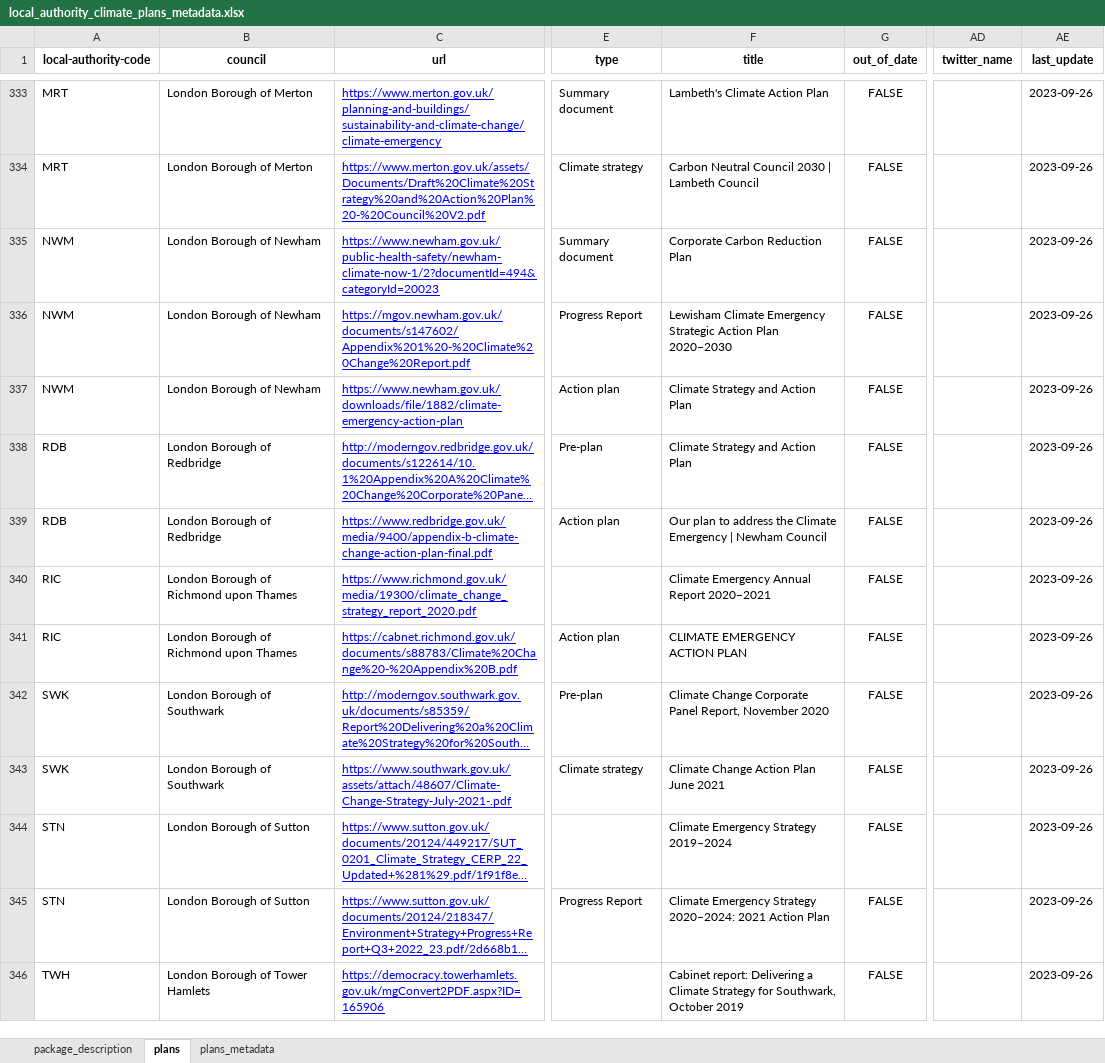
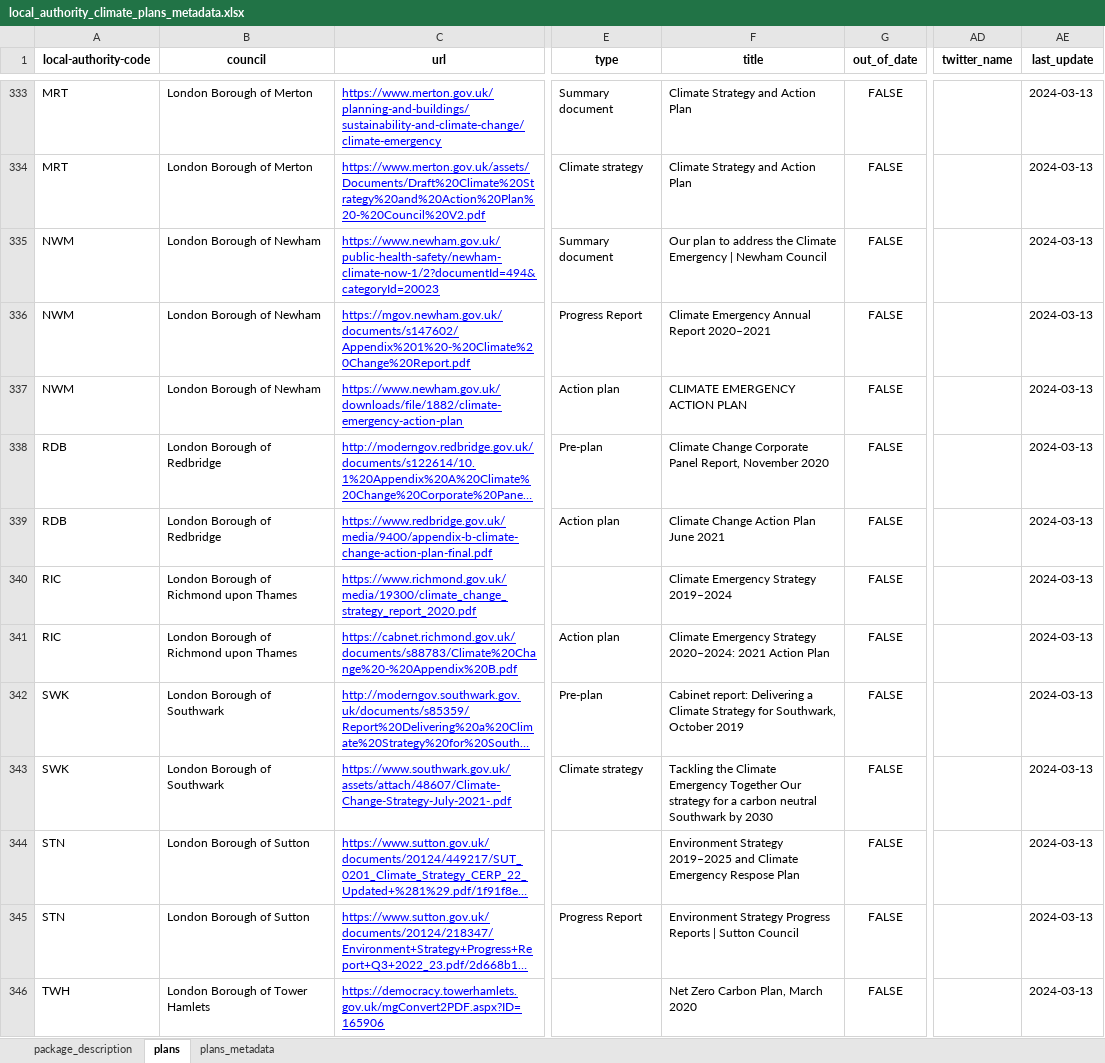
Before and after one commit to mysociety/la-plans-promises, an Excel workbook: docs/data/local_authority_climate_plans_metadata/latest/local_authority_climate_plans_metadata.xlsx, sheet plans, drawn as a sheet; only a part is shown, gaps mark what is left out; long unchanged cells end in …; values as stored, in another font and other column widths than the file's, no borders; ↵ is a line break in a cell; the diff covers the shown part only; the diff names each change by its address in the sheet, - before the commit and + after, or states it on an @@ line.

```diff
--- a/docs/data/local_authority_climate_plans_metadata/latest/local_authority_climate_plans_metadata.xlsx (sheet plans)
+++ b/docs/data/local_authority_climate_plans_metadata/latest/local_authority_climate_plans_metadata.xlsx (sheet plans)
-F333 (title): Lambeth's Climate Action Plan
+F333 (title): Climate Strategy and Action Plan
-AE333:AE346 (last_update): 2023-09-26
+AE333:AE346 (last_update): 2024-03-13
-F334 (title): Carbon Neutral Council 2030 | Lambeth Council
+F334 (title): Climate Strategy and Action Plan
-F335 (title): Corporate Carbon Reduction Plan
+F335 (title): Our plan to address the Climate Emergency | Newham Council
-F336 (title): Lewisham Climate Emergency Strategic Action Plan 2020–2030
+F336 (title): Climate Emergency Annual Report 2020–2021
-F337 (title): Climate Strategy and Action Plan
+F337 (title): CLIMATE EMERGENCY ↵ ACTION PLAN
-F338 (title): Climate Strategy and Action Plan
+F338 (title): Climate Change Corporate Panel Report, November 2020
-F339 (title): Our plan to address the Climate Emergency | Newham Council
+F339 (title): Climate Change Action Plan June 2021
-F340 (title): Climate Emergency Annual Report 2020–2021
+F340 (title): Climate Emergency Strategy 2019–2024
-F341 (title): CLIMATE EMERGENCY ↵ ACTION PLAN
+F341 (title): Climate Emergency Strategy 2020–2024: 2021 Action Plan
-F342 (title): Climate Change Corporate Panel Report, November 2020
+F342 (title): Cabinet report: Delivering a Climate Strategy for Southwark, October 2019
-F343 (title): Climate Change Action Plan June 2021
+F343 (title): Tackling the Climate Emergency Together Our strategy for a carbon neutral Southwark by 2030
-F344 (title): Climate Emergency Strategy 2019–2024
+F344 (title): Environment Strategy 2019–2025 and Climate Emergency Respose Plan
-F345 (title): Climate Emergency Strategy 2020–2024: 2021 Action Plan
+F345 (title): Environment Strategy Progress Reports | Sutton Council
-F346 (title): Cabinet report: Delivering a Climate Strategy for Southwark, October 2019
+F346 (title): Net Zero Carbon Plan, March 2020
```
Also changed, not shown: 628 edited cells elsewhere in this sheet, sheet package_description, 40 other files.
